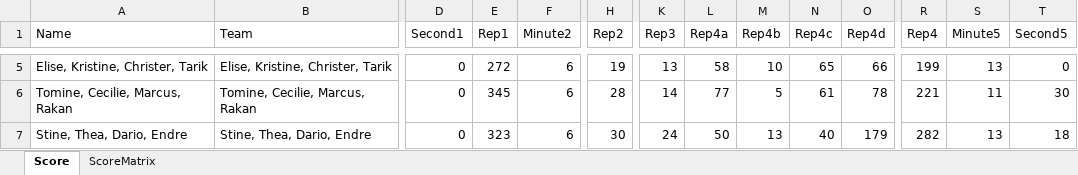
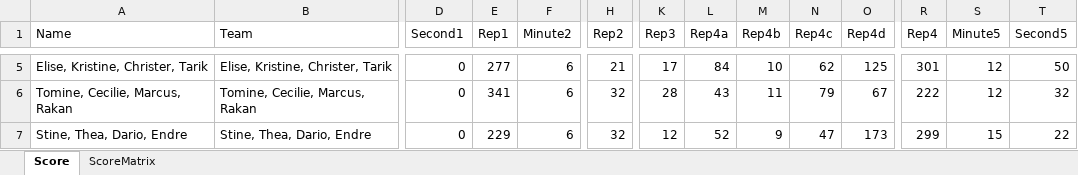
Before and after one commit to liyuanhao86/streamlit, an Excel workbook: Scoreboard.xlsx, sheet Score, drawn as a sheet; only a part is shown, gaps mark what is left out; values as stored, in another font and other column widths than the file's, no borders; the diff covers the shown part only; the diff names each change by its address in the sheet, - before the commit and + after, or states it on an @@ line.

```diff
--- a/Scoreboard.xlsx (sheet Score)
+++ b/Scoreboard.xlsx (sheet Score)
-E5 (Rep1): 272
+E5 (Rep1): 277
-H5 (Rep2): 19
+H5 (Rep2): 21
-K5 (Rep3): 13
+K5 (Rep3): 17
-L5 (Rep4a): 58
+L5 (Rep4a): 84
-N5 (Rep4c): 65
+N5 (Rep4c): 62
-O5 (Rep4d): 66
+O5 (Rep4d): 125
-R5 (Rep4): 199
+R5 (Rep4): 301
-S5 (Minute5): 13
+S5 (Minute5): 12
-T5 (Second5): 0
+T5 (Second5): 50
-E6 (Rep1): 345
+E6 (Rep1): 341
-H6 (Rep2): 28
+H6 (Rep2): 32
-K6 (Rep3): 14
+K6 (Rep3): 28
-L6 (Rep4a): 77
+L6 (Rep4a): 43
-M6 (Rep4b): 5
+M6 (Rep4b): 11
-N6 (Rep4c): 61
+N6 (Rep4c): 79
-O6 (Rep4d): 78
+O6 (Rep4d): 67
-R6 (Rep4): 221
+R6 (Rep4): 222
-S6 (Minute5): 11
+S6 (Minute5): 12
-T6 (Second5): 30
+T6 (Second5): 32
-E7 (Rep1): 323
+E7 (Rep1): 229
-H7 (Rep2): 30
+H7 (Rep2): 32
-K7 (Rep3): 24
+K7 (Rep3): 12
-L7 (Rep4a): 50
+L7 (Rep4a): 52
-M7 (Rep4b): 13
+M7 (Rep4b): 9
-N7 (Rep4c): 40
+N7 (Rep4c): 47
-O7 (Rep4d): 179
+O7 (Rep4d): 173
-R7 (Rep4): 282
+R7 (Rep4): 299
-S7 (Minute5): 13
+S7 (Minute5): 15
-T7 (Second5): 18
+T7 (Second5): 22
```
Also changed, not shown: 145 edited cells elsewhere in this sheet.
